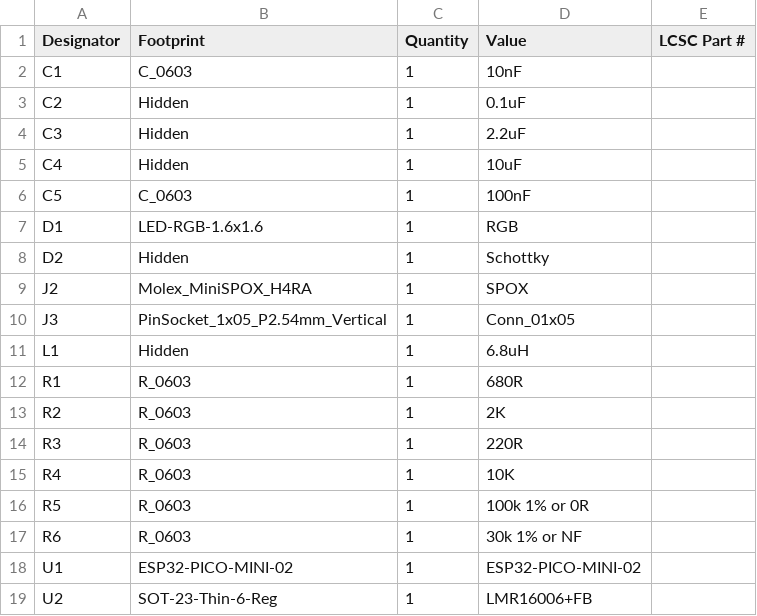
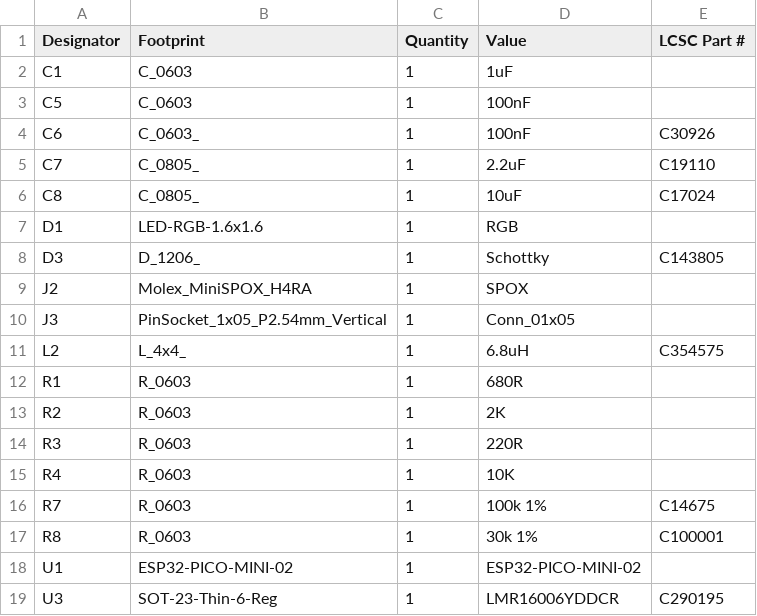
Before and after one commit to revk/ESP32-Generic, a CSV file: PCB/Generic4/production/bom.csv, drawn as a sheet.

```diff
--- a/PCB/Generic4/production/bom.csv
+++ b/PCB/Generic4/production/bom.csv
@@ -1,12 +1,12 @@
 Designator,Footprint,Quantity,Value,LCSC Part #
-C1,C_0603,1,10nF,
-C2,Hidden,1,0.1uF,
-C3,Hidden,1,2.2uF,
-C4,Hidden,1,10uF,
+C1,C_0603,1,1uF,
 C5,C_0603,1,100nF,
+C6,C_0603_,1,100nF,C30926
+C7,C_0805_,1,2.2uF,C19110
+C8,C_0805_,1,10uF,C17024
 D1,LED-RGB-1.6x1.6,1,RGB,
-D2,Hidden,1,Schottky,
+D3,D_1206_,1,Schottky,C143805
 J2,Molex_MiniSPOX_H4RA,1,SPOX,
 J3,PinSocket_1x05_P2.54mm_Vertical,1,Conn_01x05,
-L1,Hidden,1,6.8uH,
+L2,L_4x4_,1,6.8uH,C354575
 R1,R_0603,1,680R,
@@ -15,5 +15,5 @@ R3,R_0603,1,220R,
 R4,R_0603,1,10K,
-R5,R_0603,1,100k 1% or 0R,
-R6,R_0603,1,30k 1% or NF,
+R7,R_0603,1,100k 1%,C14675
+R8,R_0603,1,30k 1%,C100001
 U1,ESP32-PICO-MINI-02,1,ESP32-PICO-MINI-02,
-U2,SOT-23-Thin-6-Reg,1,LMR16006+FB,
+U3,SOT-23-Thin-6-Reg,1,LMR16006YDDCR,C290195
```
Also changed, not shown: PCB/Generic2/production/bom.csv, PCB/Generic2/production/designators.csv, 30 other files.
